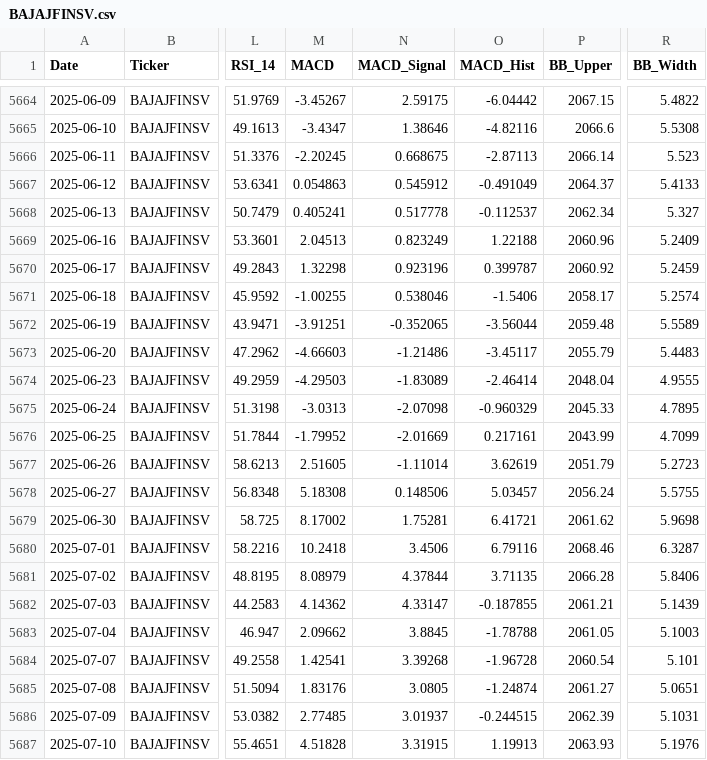
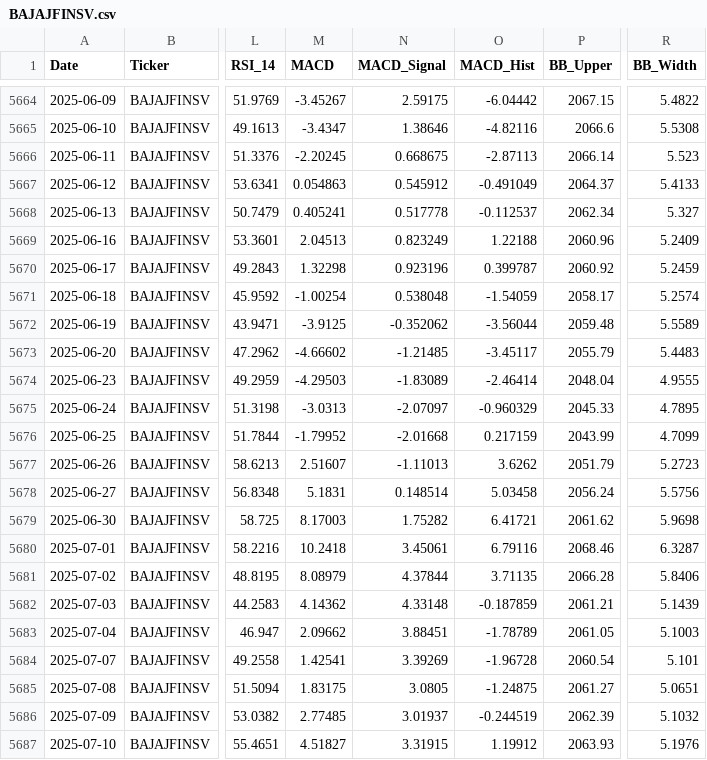
Before and after one commit to wimpypython/nifty-stock-intelligence, a CSV file: data/historical/BAJAJFINSV.csv, drawn as a sheet; only a part is shown, gaps mark what is left out; the diff covers the shown part only; the diff names each change by its address in the sheet, - before the commit and + after, or states it on an @@ line.

```diff
--- a/data/historical/BAJAJFINSV.csv
+++ b/data/historical/BAJAJFINSV.csv
-M5671 (MACD): -1.00255
+M5671 (MACD): -1.00254
-N5671 (MACD_Signal): 0.538046
+N5671 (MACD_Signal): 0.538048
-O5671 (MACD_Hist): -1.5406
+O5671 (MACD_Hist): -1.54059
-M5672 (MACD): -3.91251
+M5672 (MACD): -3.9125
-N5672 (MACD_Signal): -0.352065
+N5672 (MACD_Signal): -0.352062
-M5673 (MACD): -4.66603
+M5673 (MACD): -4.66602
-N5673 (MACD_Signal): -1.21486
+N5673 (MACD_Signal): -1.21485
-N5675 (MACD_Signal): -2.07098
+N5675 (MACD_Signal): -2.07097
-N5676 (MACD_Signal): -2.01669
+N5676 (MACD_Signal): -2.01668
-O5676 (MACD_Hist): 0.217161
+O5676 (MACD_Hist): 0.217159
-M5677 (MACD): 2.51605
+M5677 (MACD): 2.51607
-N5677 (MACD_Signal): -1.11014
+N5677 (MACD_Signal): -1.11013
-O5677 (MACD_Hist): 3.62619
+O5677 (MACD_Hist): 3.6262
-M5678 (MACD): 5.18308
+M5678 (MACD): 5.1831
-N5678 (MACD_Signal): 0.148506
+N5678 (MACD_Signal): 0.148514
-O5678 (MACD_Hist): 5.03457
+O5678 (MACD_Hist): 5.03458
-R5678 (BB_Width): 5.5755
+R5678 (BB_Width): 5.5756
-M5679 (MACD): 8.17002
+M5679 (MACD): 8.17003
-N5679 (MACD_Signal): 1.75281
+N5679 (MACD_Signal): 1.75282
-N5680 (MACD_Signal): 3.4506
+N5680 (MACD_Signal): 3.45061
-N5682 (MACD_Signal): 4.33147
+N5682 (MACD_Signal): 4.33148
-O5682 (MACD_Hist): -0.187855
+O5682 (MACD_Hist): -0.187859
-N5683 (MACD_Signal): 3.8845
+N5683 (MACD_Signal): 3.88451
-O5683 (MACD_Hist): -1.78788
+O5683 (MACD_Hist): -1.78789
-N5684 (MACD_Signal): 3.39268
+N5684 (MACD_Signal): 3.39269
-M5685 (MACD): 1.83176
+M5685 (MACD): 1.83175
-O5685 (MACD_Hist): -1.24874
+O5685 (MACD_Hist): -1.24875
-O5686 (MACD_Hist): -0.244515
+O5686 (MACD_Hist): -0.244519
-R5686 (BB_Width): 5.1031
+R5686 (BB_Width): 5.1032
-M5687 (MACD): 4.51828
+M5687 (MACD): 4.51827
-O5687 (MACD_Hist): 1.19913
+O5687 (MACD_Hist): 1.19912
```
Also changed, not shown: 1 added row and 24 edited cells elsewhere in this file, data/historical/BAJAJ-AUTO.csv, data/historical/HCLTECH.csv, 52 other files.
